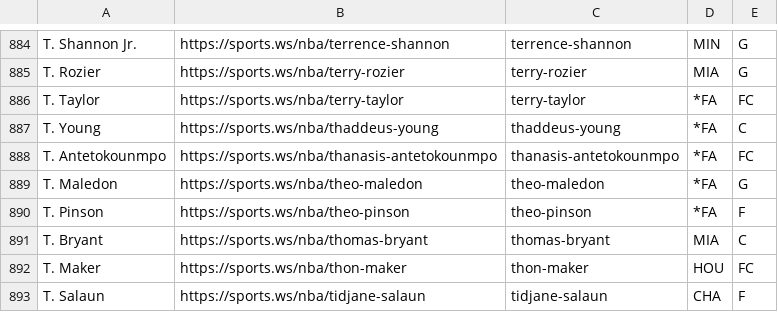
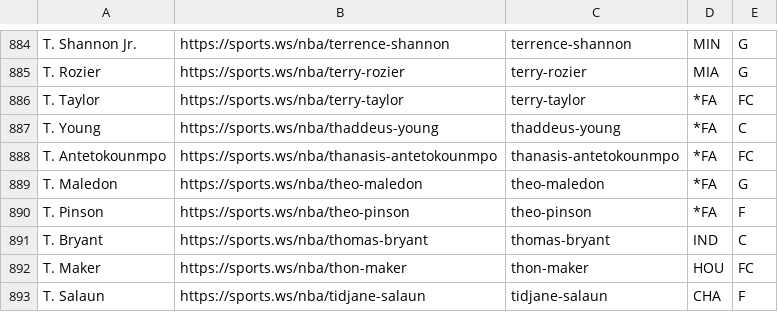
Before and after one commit to b-harr/dmcb, a CSV file: data/sportsws_positions.csv, drawn as a sheet; only a part is shown, gaps mark what is left out.

Commit message:
Thomas Bryant (Zack - The Monstars) traded to IND

```diff
--- a/data/sportsws_positions.csv
+++ b/data/sportsws_positions.csv
@@ -890,3 +890,3 @@ T. Maledon,https://sports.ws/nba/theo-maledon,theo-maledon,*FA,G
 T. Pinson,https://sports.ws/nba/theo-pinson,theo-pinson,*FA,F
-T. Bryant,https://sports.ws/nba/thomas-bryant,thomas-bryant,MIA,C
+T. Bryant,https://sports.ws/nba/thomas-bryant,thomas-bryant,IND,C
 T. Maker,https://sports.ws/nba/thon-maker,thon-maker,HOU,FC
```
